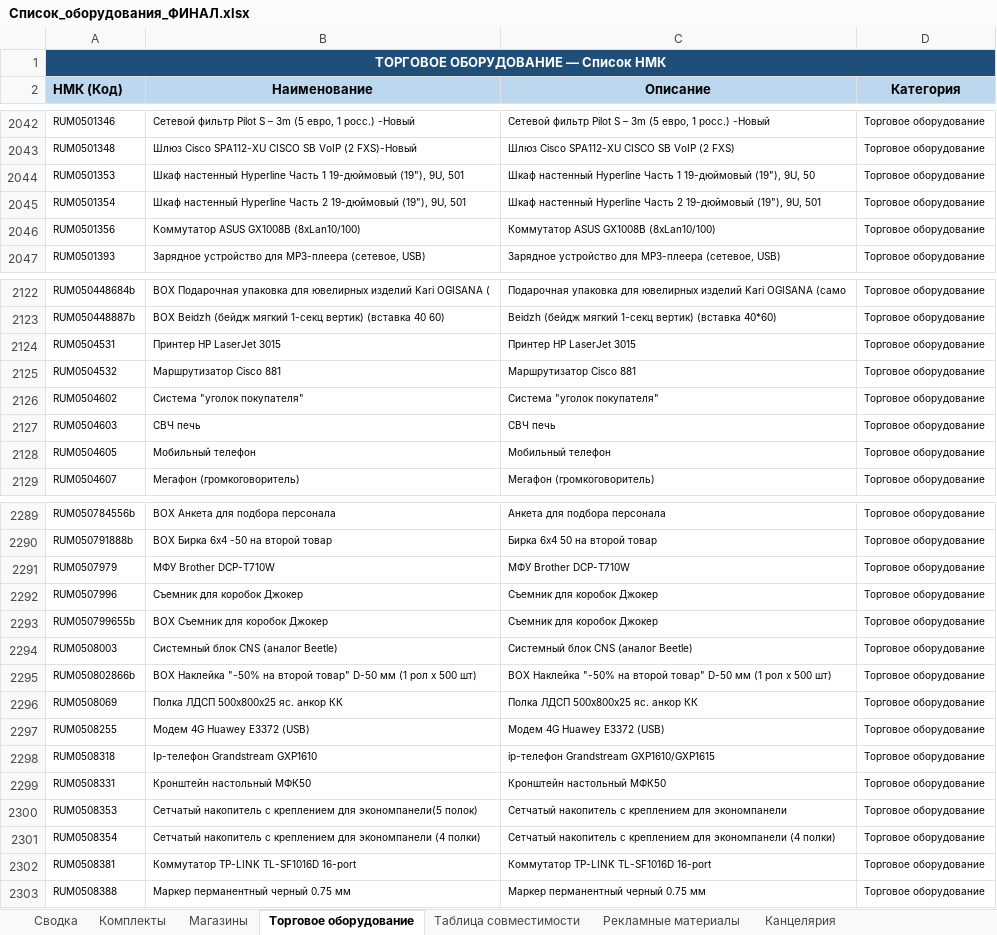
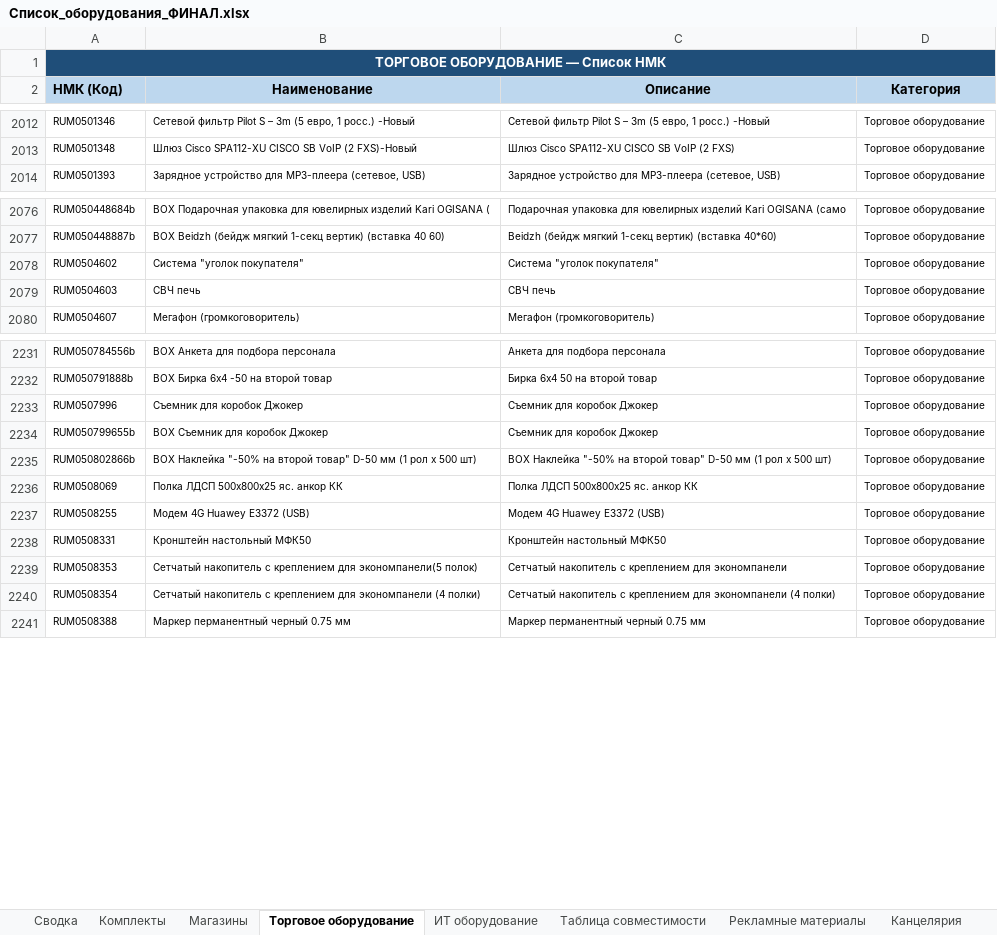
Before and after one commit to skbmaksim82-byte/Portal-zakazov, an Excel workbook: Список_оборудования_ФИНАЛ.xlsx, sheet Торговое оборудование, drawn as a sheet; only a part is shown, gaps mark what is left out; values as stored, in another font and other column widths than the file's, no borders; the diff covers the shown part only; the diff names each change by its address in the sheet, - before the commit and + after, or states it on an @@ line.

```diff
--- a/Список_оборудования_ФИНАЛ.xlsx (sheet Торговое оборудование)
+++ b/Список_оборудования_ФИНАЛ.xlsx (sheet Торговое оборудование)
+sheet tab: ИТ оборудование
-row 2044: RUM0501353 | Шкаф настенный Hyperline Часть 1 19-дюймовый (19"), 9U, 501 | Шкаф настенный Hyperline Часть 1 19-дюймовый (19"), 9U, 50 | Торговое оборудование
-row 2045: RUM0501354 | Шкаф настенный Hyperline Часть 2 19-дюймовый (19"), 9U, 501 | Шкаф настенный Hyperline Часть 2 19-дюймовый (19"), 9U, 501 | Торговое оборудование
-row 2046: RUM0501356 | Коммутатор ASUS GX1008B (8xLan10/100) | Коммутатор ASUS GX1008B (8xLan10/100) | Торговое оборудование
-row 2124: RUM0504531 | Принтер HP LaserJet 3015 | Принтер HP LaserJet 3015 | Торговое оборудование
-row 2125: RUM0504532 | Маршрутизатор Сisco 881 | Маршрутизатор Сisco 881 | Торговое оборудование
-row 2128: RUM0504605 | Мобильный телефон | Мобильный телефон | Торговое оборудование
-row 2291: RUM0507979 | МФУ Brother DCP-T710W | МФУ Brother DCP-T710W | Торговое оборудование
-row 2294: RUM0508003 | Системный блок CNS (аналог Beetle) | Системный блок CNS (аналог Beetle) | Торговое оборудование
-row 2298: RUM0508318 | Ip-телефон Grandstream GXP1610 | ip-телефон Grandstream GXP1610/GXP1615 | Торговое оборудование
-row 2302: RUM0508381 | Коммутатор TP-LINK TL-SF1016D 16-port | Коммутатор TP-LINK TL-SF1016D 16-port | Торговое оборудование
```
Also changed, not shown: 76 removed rows elsewhere in this sheet, 2 other files.
